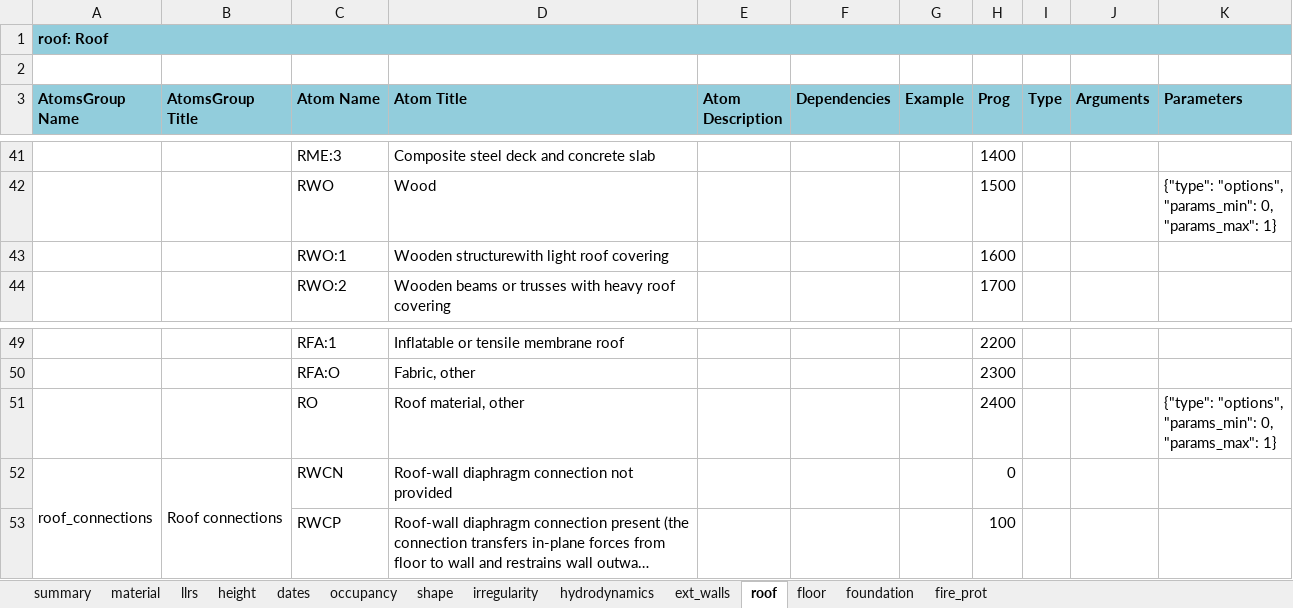
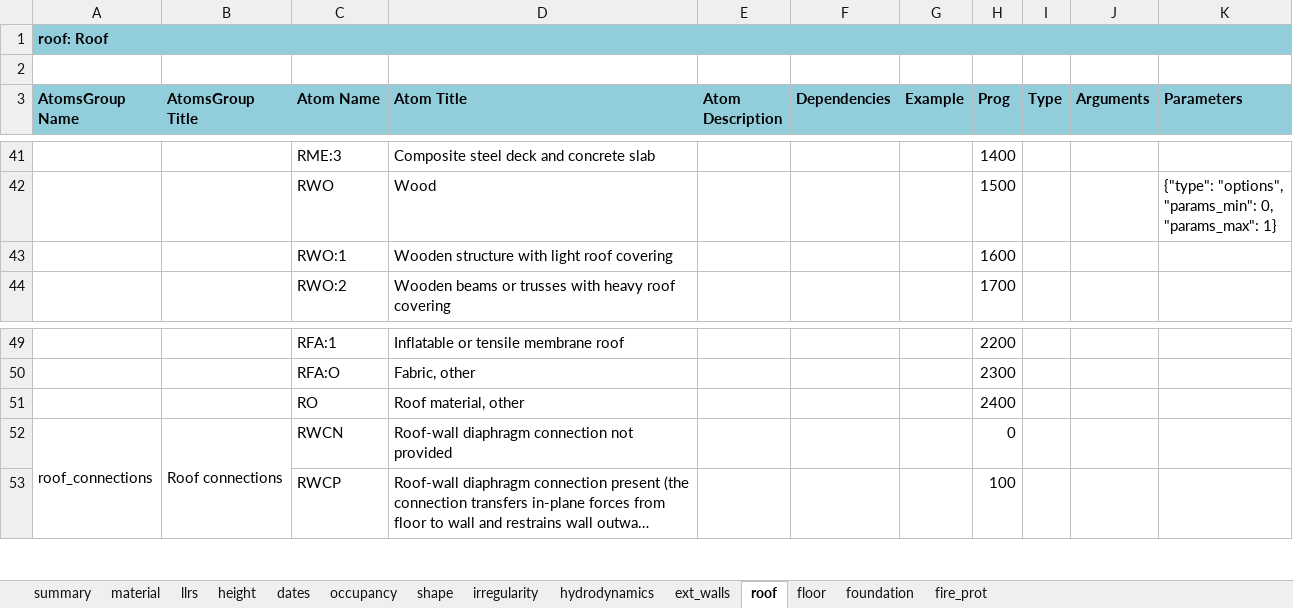
Before and after one commit to gem/gem_taxonomy, an Excel workbook: Taxonomy_tables_v3.3.xlsx, sheet roof, drawn as a sheet; only a part is shown, gaps mark what is left out; long unchanged cells end in …; values as stored, in another font and other column widths than the file's, no borders; charts and pictures not drawn; ↵ is a line break in a cell; the diff names each change by its address in the sheet, - before the commit and + after, or states it on an @@ line.

Commit message:
some fix to the standard spreadsheet and align excel2json script to new output path

```diff
--- a/Taxonomy_tables_v3.3.xlsx (sheet roof)
+++ b/Taxonomy_tables_v3.3.xlsx (sheet roof)
-D43 (Atom Title): Wooden structurewith light roof covering
+D43 (Atom Title): Wooden structure with light roof covering
-K51 (Parameters): {"type": "options", ↵ "params_min": 0, ↵ "params_max": 1}
+K51 (Parameters): (empty)
```
Also changed, not shown: 2 other files.
